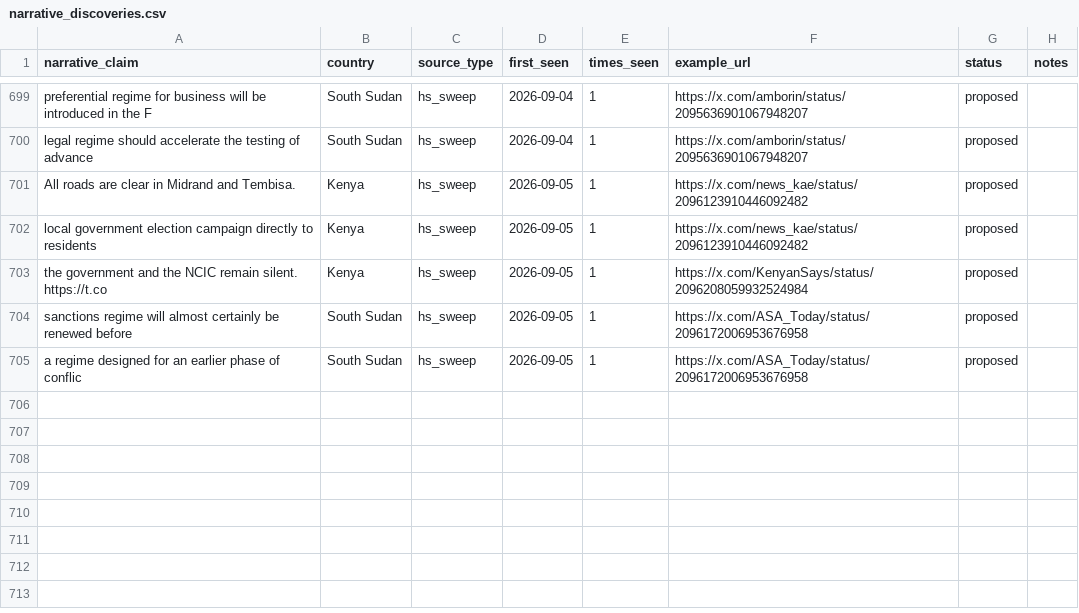
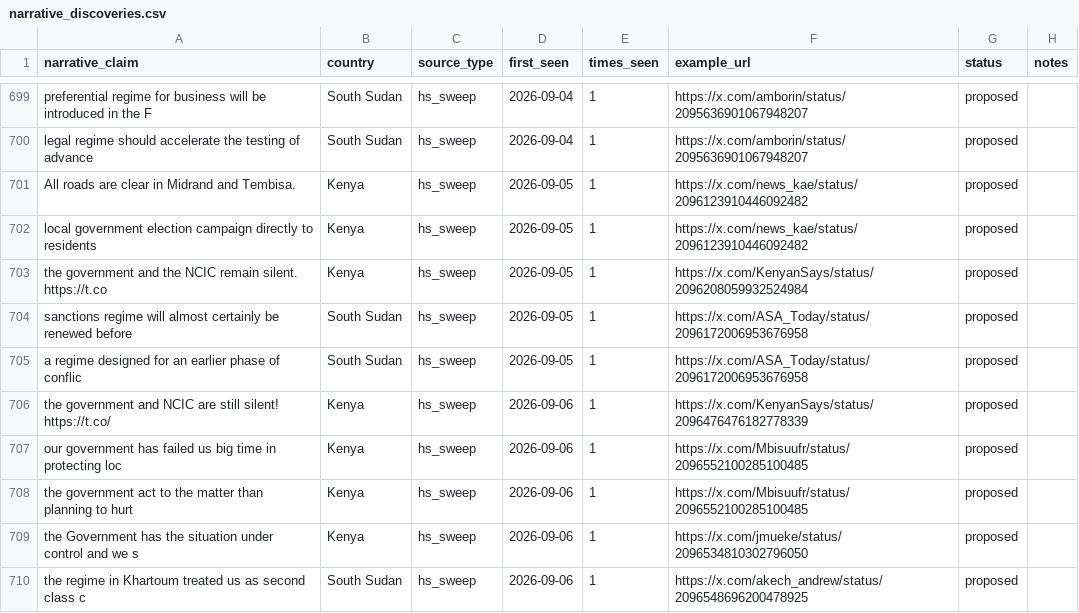
Before and after one commit to KSvend/IRIS, a CSV file: monitoring/autolearn/narrative_discoveries.csv, drawn as a sheet; only a part is shown, gaps mark what is left out; the diff names each change by its address in the sheet, - before the commit and + after, or states it on an @@ line.

```diff
--- a/monitoring/autolearn/narrative_discoveries.csv
+++ b/monitoring/autolearn/narrative_discoveries.csv
+row 706: the government and NCIC are still silent! https://t.co/ | Kenya | hs_sweep | 2026-09-06 | 1 | https://x.com/KenyanSays/status/2096476476182778339 | proposed
+row 707: our government has failed us big time in protecting loc | Kenya | hs_sweep | 2026-09-06 | 1 | https://x.com/Mbisuufr/status/2096552100285100485 | proposed
+row 708: the government act to the matter than planning to hurt | Kenya | hs_sweep | 2026-09-06 | 1 | https://x.com/Mbisuufr/status/2096552100285100485 | proposed
+row 709: the Government has the situation under control and we s | Kenya | hs_sweep | 2026-09-06 | 1 | https://x.com/jmueke/status/2096534810302796050 | proposed
+row 710: the regime in Khartoum treated us as second class c | South Sudan | hs_sweep | 2026-09-06 | 1 | https://x.com/akech_andrew/status/2096548696200478925 | proposed
```
Also changed, not shown: monitoring/autolearn/learned_keywords_hs.csv, monitoring/autolearn/toxic_handles.csv, 7 other files.
